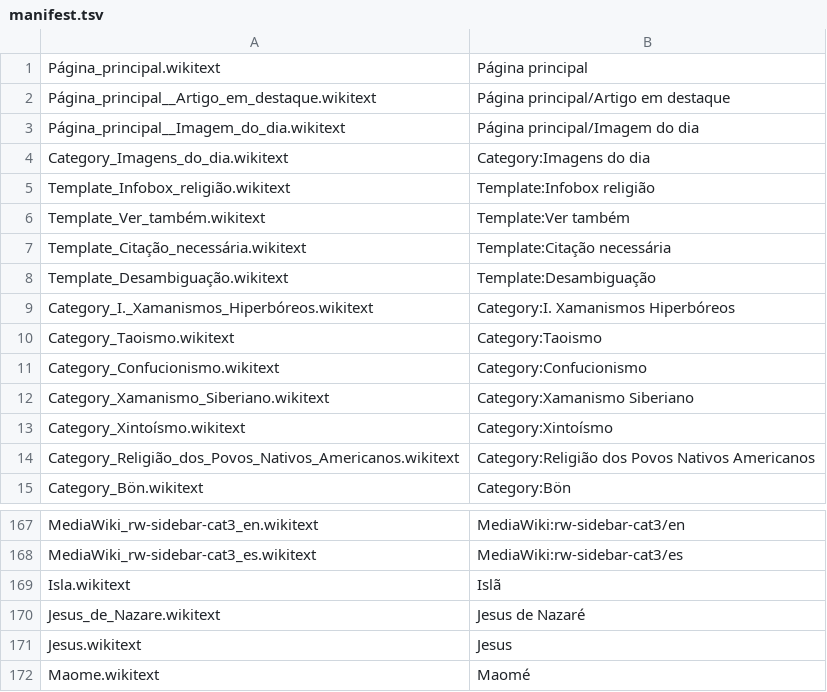
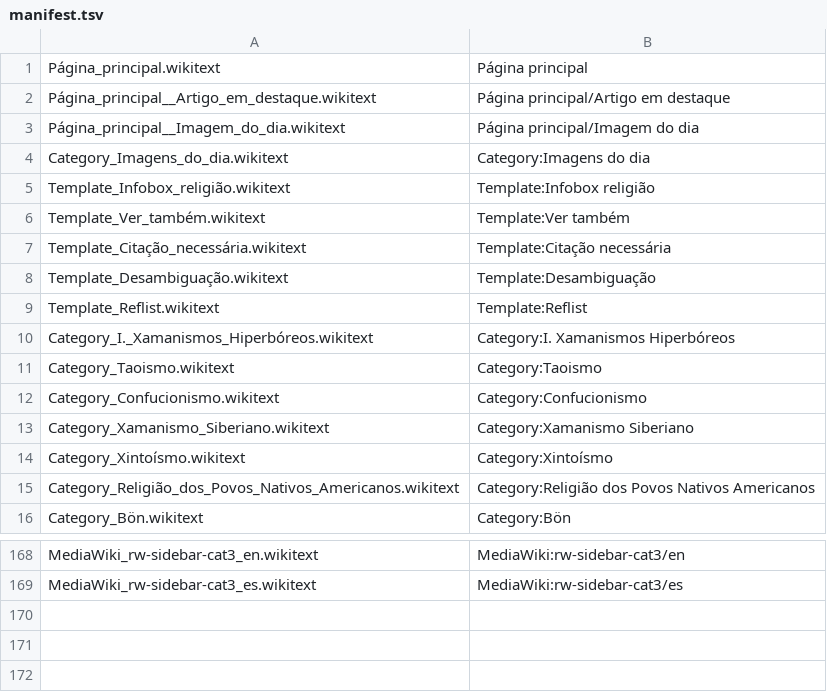
Before and after one commit to SanNw/religio-wiki, a TSV file: mediawiki-config/pages/manifest.tsv, drawn as a sheet; only a part is shown, gaps mark what is left out; removed rows and columns are numbered as before the commit, all else as after; the diff names each change by its address in the sheet, - before the commit and + after, or states it on an @@ line.

Commit message:
Adiciona infraestrutura Citoid/Zotero + Predefinicao Reflist (trabalho que estava so no working tree da VPS)

```diff
--- a/mediawiki-config/pages/manifest.tsv
+++ b/mediawiki-config/pages/manifest.tsv
+row 9: Template_Reflist.wikitext | Template:Reflist
-row 169: Isla.wikitext | Islã
-row 170: Jesus_de_Nazare.wikitext | Jesus de Nazaré
-row 171: Jesus.wikitext | Jesus
-row 172: Maome.wikitext | Maomé
```
Also changed, not shown: 10 other files.
